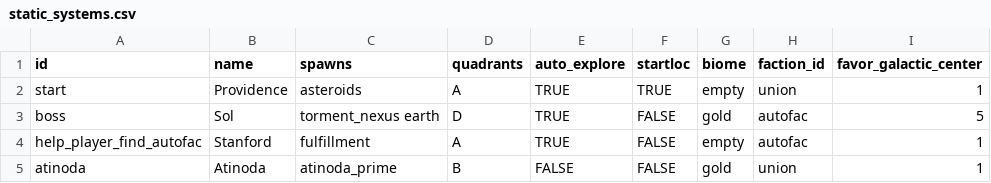
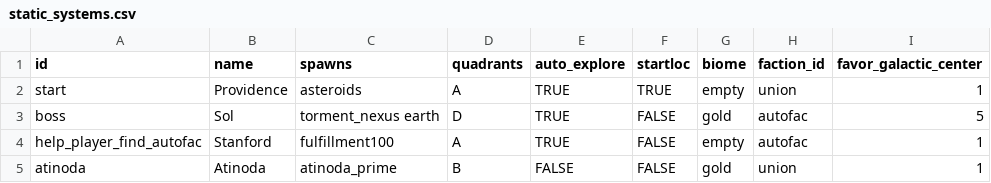
Before and after one commit to EamonnMR/galactic-night, a CSV file: data/static_systems.csv, drawn as a sheet.

```diff
--- a/data/static_systems.csv
+++ b/data/static_systems.csv
@@ -3,3 +3,3 @@ start,Providence,asteroids,A,TRUE,TRUE,empty,union,1
 boss,Sol,torment_nexus earth,D,TRUE,FALSE,gold,autofac,5
-help_player_find_autofac,Stanford,fulfillment,A,TRUE,FALSE,empty,autofac,1
+help_player_find_autofac,Stanford,fulfillment100,A,TRUE,FALSE,empty,autofac,1
 atinoda,Atinoda,atinoda_prime,B,FALSE,FALSE,gold,union,1
```
Also changed, not shown: data/factions.csv, data/ships.csv, 20 other files.
